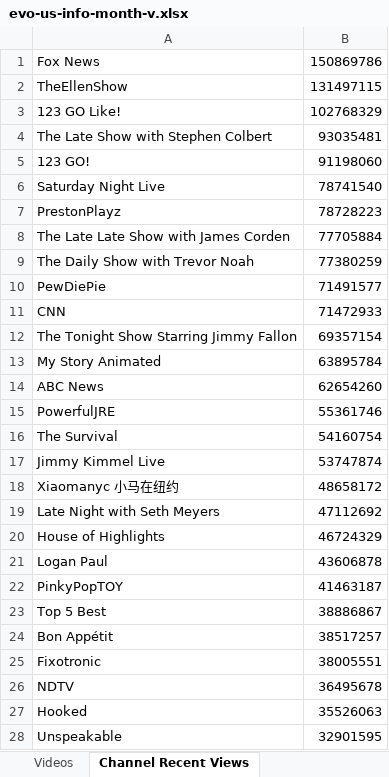
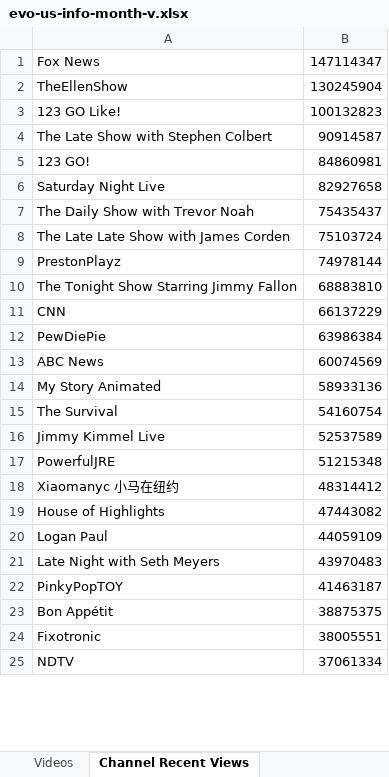
Before and after one commit to pnbt/youtube-transparency, an Excel workbook: app/assets/data/info/evo-us-info-month-v.xlsx, sheet Channel Recent Views, drawn as a sheet; only a part is shown; values as stored, in another font and other column widths than the file's, no borders; removed rows and columns are numbered as before the commit, all else as after; the diff covers the shown part only; the diff names each change by its address in the sheet, - before the commit and + after, or states it on an @@ line.

```diff
--- a/app/assets/data/info/evo-us-info-month-v.xlsx (sheet Channel Recent Views)
+++ b/app/assets/data/info/evo-us-info-month-v.xlsx (sheet Channel Recent Views)
-B1: 150869786
+B1: 147114347
-B2: 131497115
+B2: 130245904
-B3: 102768329
+B3: 100132823
-B4: 93035481
+B4: 90914587
-B5: 91198060
+B5: 84860981
-B6: 78741540
+B6: 82927658
-row 7: PrestonPlayz | 78728223
-row 8: The Late Late Show with James Corden | 77705884
-B7: 77380259
+B7: 75435437
-row 10: PewDiePie | 71491577
-row 11: CNN | 71472933
+row 8: The Late Late Show with James Corden | 75103724
+row 9: PrestonPlayz | 74978144
-B10: 69357154
+B10: 68883810
-row 13: My Story Animated | 63895784
+row 11: CNN | 66137229
+row 12: PewDiePie | 63986384
-B13: 62654260
+B13: 60074569
-row 15: PowerfulJRE | 55361746
+row 14: My Story Animated | 58933136
-B16: 53747874
+B16: 52537589
+row 17: PowerfulJRE | 51215348
-B18: 48658172
+B18: 48314412
-row 19: Late Night with Seth Meyers | 47112692
-B19: 46724329
+B19: 47443082
-B20: 43606878
+B20: 44059109
+row 21: Late Night with Seth Meyers | 43970483
-row 23: Top 5 Best | 38886867
-B23: 38517257
+B23: 38875375
-B25: 36495678
+B25: 37061334
-row 27: Hooked | 35526063
-row 28: Unspeakable | 32901595
```
Also changed, not shown: 348 added rows, 347 removed rows and 102 edited cells elsewhere in this sheet, sheet Videos, app/assets/data/info/evo-us-info-3days-r.xlsx, app/assets/data/info/evo-us-info-3days-v.xlsx, 15 other files.
